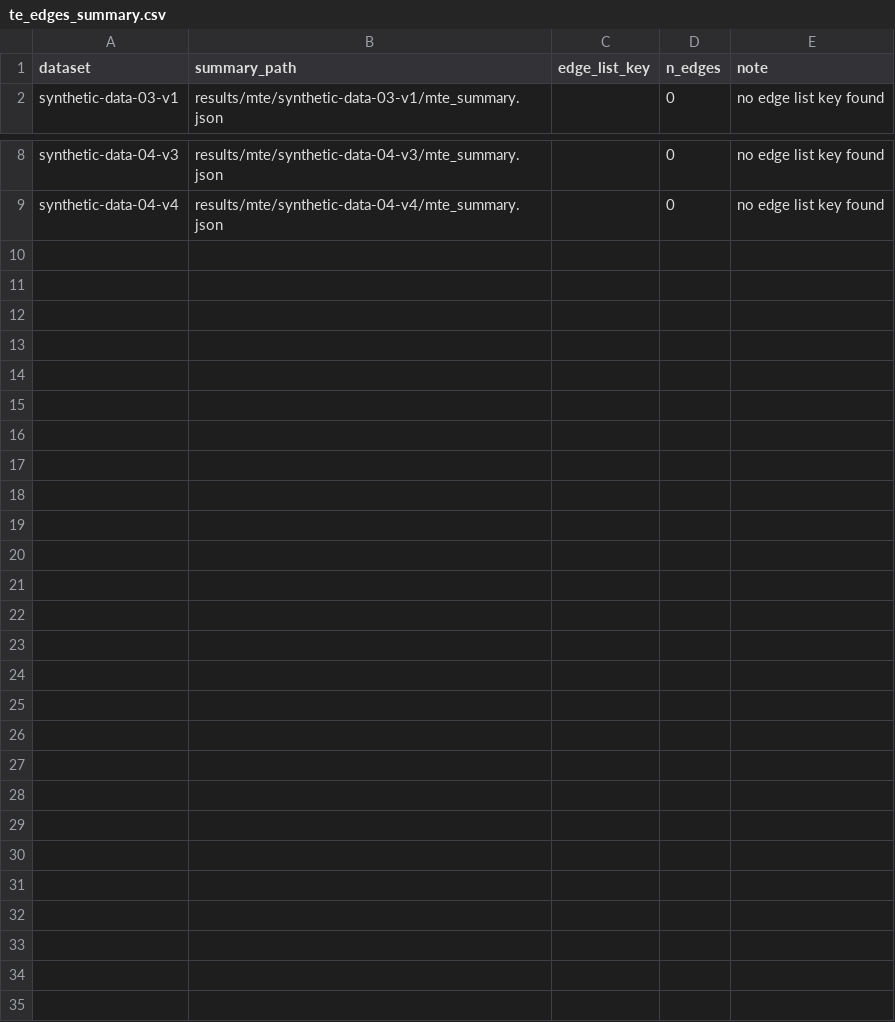
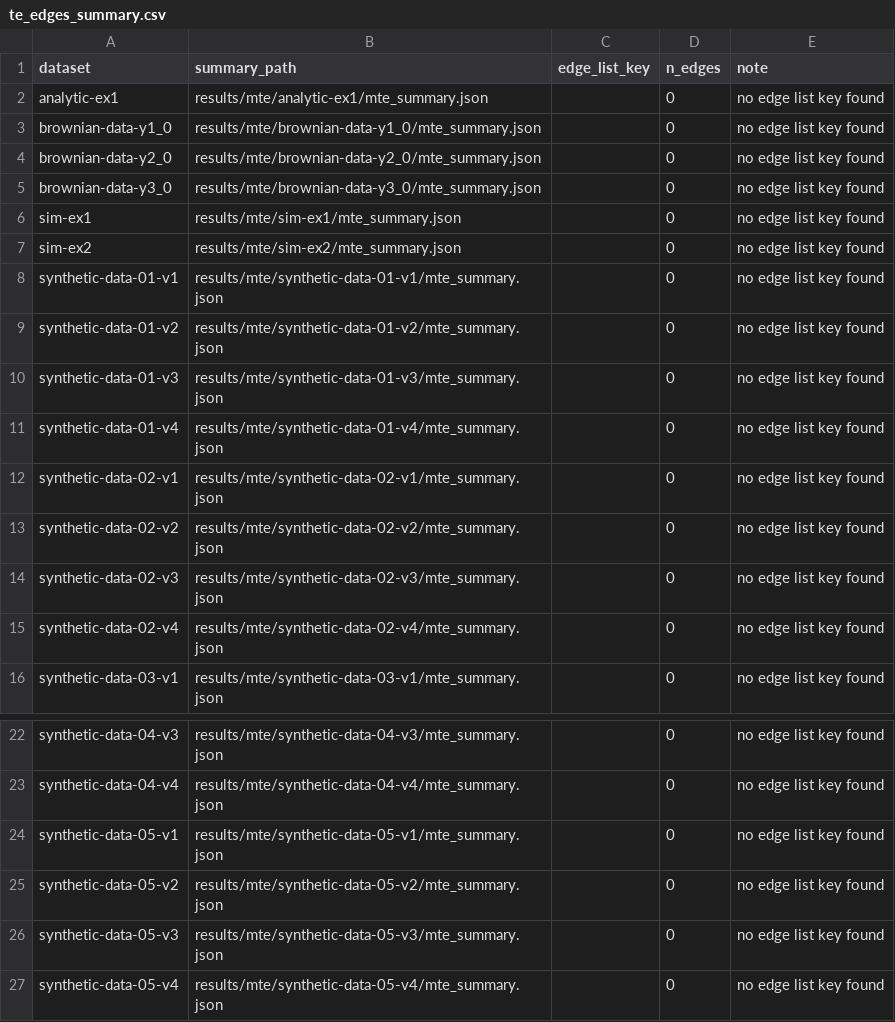
Before and after one commit to NingXu-tech/scientific-computing-research, a CSV file: results/mte/te_edges_summary.csv, drawn as a sheet; only a part is shown, gaps mark what is left out.

Commit message:
Restore full MTE results (26 mte_summary.json) and update TE summary CSV

```diff
--- a/results/mte/te_edges_summary.csv
+++ b/results/mte/te_edges_summary.csv
@@ -1,2 +1,16 @@
 dataset,summary_path,edge_list_key,n_edges,note
+analytic-ex1,results/mte/analytic-ex1/mte_summary.json,,0,no edge list key found
+brownian-data-y1_0,results/mte/brownian-data-y1_0/mte_summary.json,,0,no edge list key found
+brownian-data-y2_0,results/mte/brownian-data-y2_0/mte_summary.json,,0,no edge list key found
+brownian-data-y3_0,results/mte/brownian-data-y3_0/mte_summary.json,,0,no edge list key found
+sim-ex1,results/mte/sim-ex1/mte_summary.json,,0,no edge list key found
+sim-ex2,results/mte/sim-ex2/mte_summary.json,,0,no edge list key found
+synthetic-data-01-v1,results/mte/synthetic-data-01-v1/mte_summary.json,,0,no edge list key found
+synthetic-data-01-v2,results/mte/synthetic-data-01-v2/mte_summary.json,,0,no edge list key found
+synthetic-data-01-v3,results/mte/synthetic-data-01-v3/mte_summary.json,,0,no edge list key found
+synthetic-data-01-v4,results/mte/synthetic-data-01-v4/mte_summary.json,,0,no edge list key found
+synthetic-data-02-v1,results/mte/synthetic-data-02-v1/mte_summary.json,,0,no edge list key found
+synthetic-data-02-v2,results/mte/synthetic-data-02-v2/mte_summary.json,,0,no edge list key found
+synthetic-data-02-v3,results/mte/synthetic-data-02-v3/mte_summary.json,,0,no edge list key found
+synthetic-data-02-v4,results/mte/synthetic-data-02-v4/mte_summary.json,,0,no edge list key found
 synthetic-data-03-v1,results/mte/synthetic-data-03-v1/mte_summary.json,,0,no edge list key found
@@ -9 +23,5 @@ synthetic-data-04-v3,results/mte/synthetic-data-04-v3/mte_summary.json,,0,no edg
 synthetic-data-04-v4,results/mte/synthetic-data-04-v4/mte_summary.json,,0,no edge list key found
+synthetic-data-05-v1,results/mte/synthetic-data-05-v1/mte_summary.json,,0,no edge list key found
+synthetic-data-05-v2,results/mte/synthetic-data-05-v2/mte_summary.json,,0,no edge list key found
+synthetic-data-05-v3,results/mte/synthetic-data-05-v3/mte_summary.json,,0,no edge list key found
+synthetic-data-05-v4,results/mte/synthetic-data-05-v4/mte_summary.json,,0,no edge list key found
```
Also changed, not shown: 18 other files.
